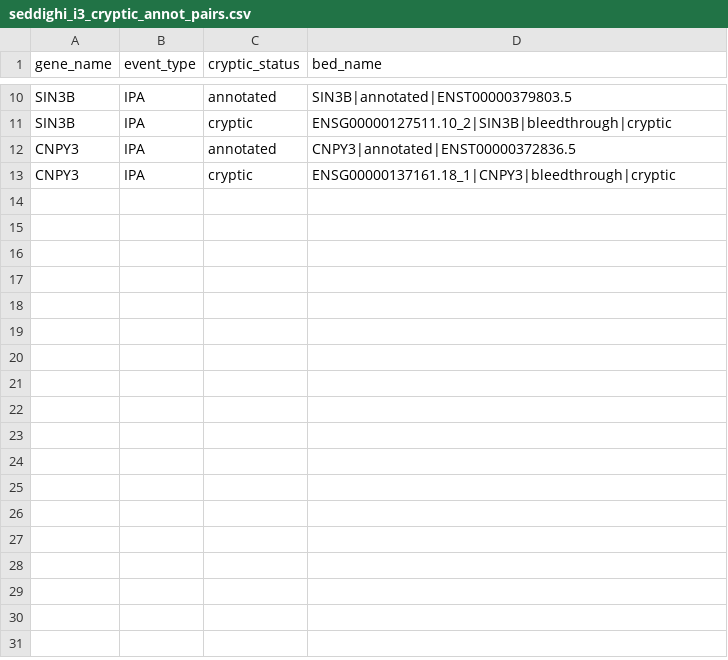
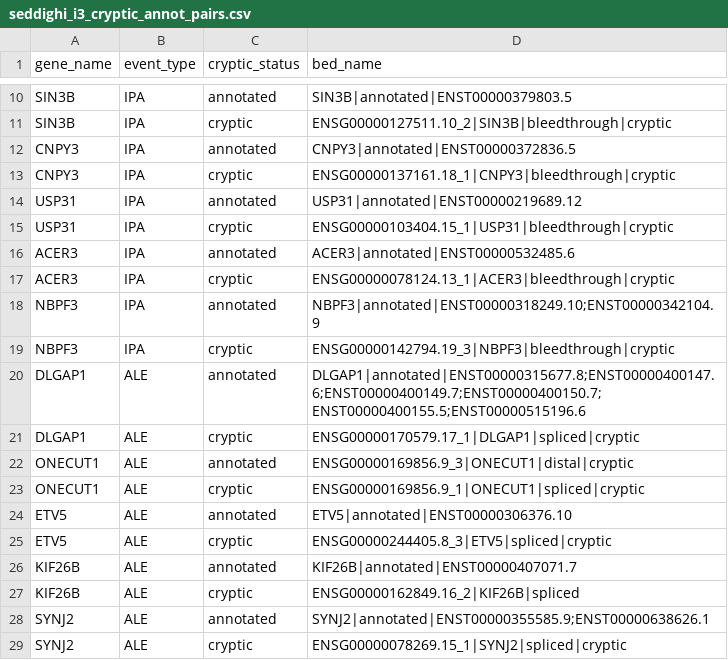
Before and after one commit to frattalab/tdp43-apa, a CSV file: wet/data/regions/seddighi_i3_cryptic_annot_pairs.csv, drawn as a sheet; only a part is shown, gaps mark what is left out.

Commit message:
add additional putative isoforms

```diff
--- a/wet/data/regions/seddighi_i3_cryptic_annot_pairs.csv
+++ b/wet/data/regions/seddighi_i3_cryptic_annot_pairs.csv
@@ -13 +13,17 @@ CNPY3,IPA,annotated,CNPY3|annotated|ENST00000372836.5
 CNPY3,IPA,cryptic,ENSG00000137161.18_1|CNPY3|bleedthrough|cryptic
+USP31,IPA,annotated,USP31|annotated|ENST00000219689.12
+USP31,IPA,cryptic,ENSG00000103404.15_1|USP31|bleedthrough|cryptic
+ACER3,IPA,annotated,ACER3|annotated|ENST00000532485.6
+ACER3,IPA,cryptic,ENSG00000078124.13_1|ACER3|bleedthrough|cryptic
+NBPF3,IPA,annotated,NBPF3|annotated|ENST00000318249.10;ENST00000342104.9
+NBPF3,IPA,cryptic,ENSG00000142794.19_3|NBPF3|bleedthrough|cryptic
+DLGAP1,ALE,annotated,DLGAP1|annotated|ENST00000315677.8;ENST00000400147.6;ENST00000400149.7;ENST00000400150.7;ENST00000400155.5;ENST00000515196.6
+DLGAP1,ALE,cryptic,ENSG00000170579.17_1|DLGAP1|spliced|cryptic
+ONECUT1,ALE,annotated,ENSG00000169856.9_3|ONECUT1|distal|cryptic
+ONECUT1,ALE,cryptic,ENSG00000169856.9_1|ONECUT1|spliced|cryptic
+ETV5,ALE,annotated,ETV5|annotated|ENST00000306376.10
+ETV5,ALE,cryptic,ENSG00000244405.8_3|ETV5|spliced|cryptic
+KIF26B,ALE,annotated,KIF26B|annotated|ENST00000407071.7
+KIF26B,ALE,cryptic,ENSG00000162849.16_2|KIF26B|spliced
+SYNJ2,ALE,annotated,SYNJ2|annotated|ENST00000355585.9;ENST00000638626.1
+SYNJ2,ALE,cryptic,ENSG00000078269.15_1|SYNJ2|spliced|cryptic
```
